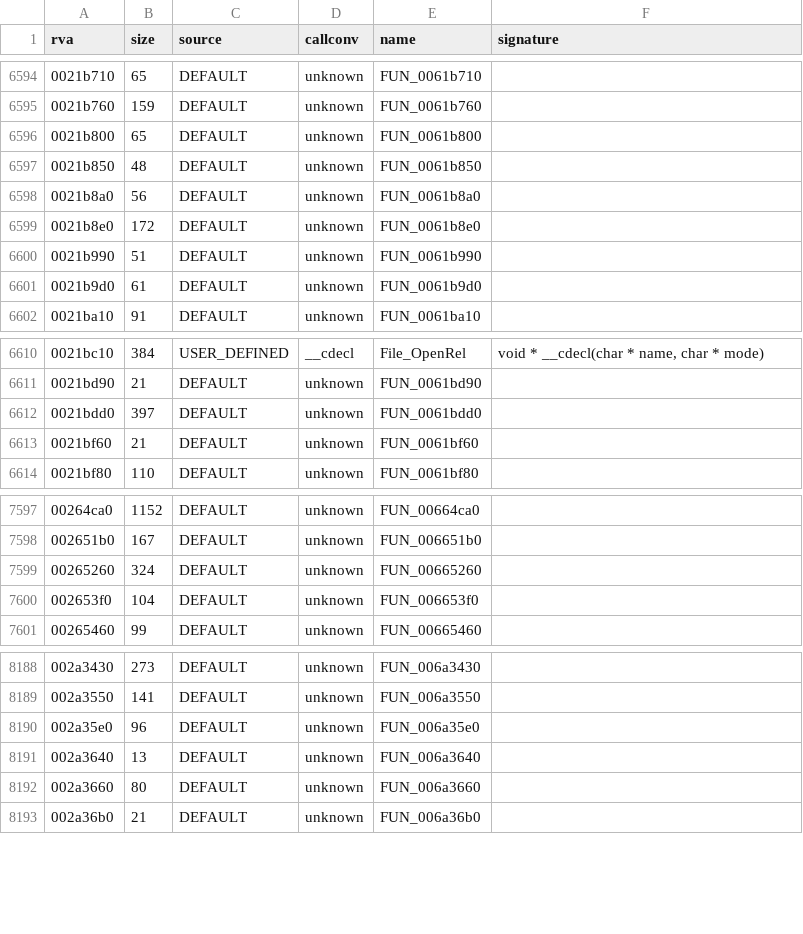
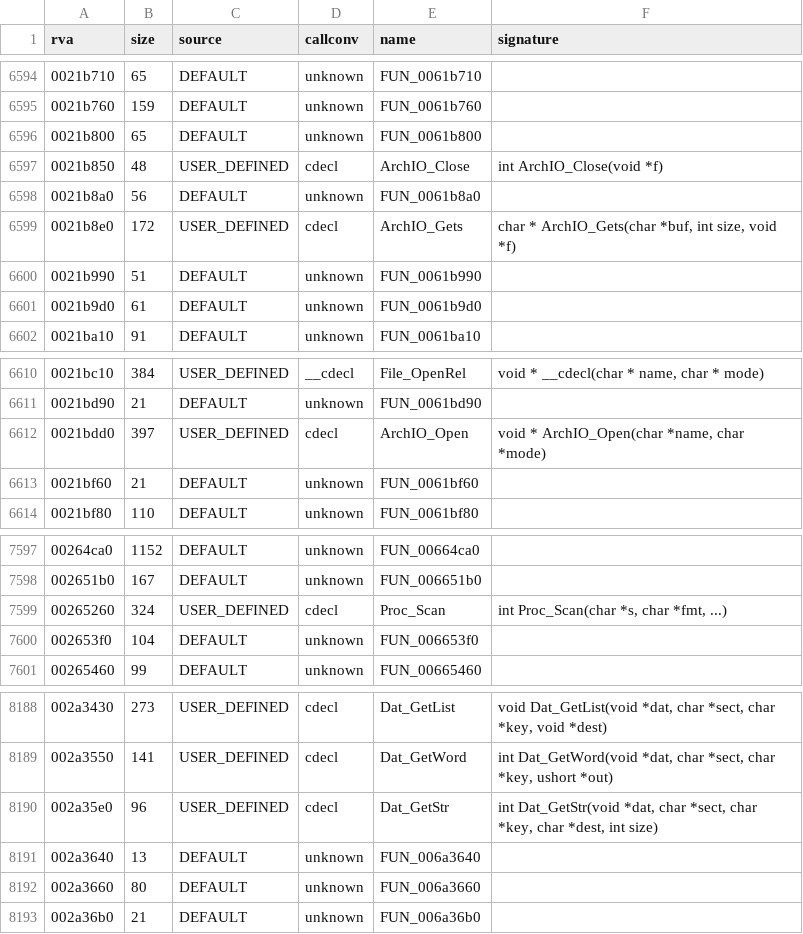
Before and after one commit to Blackwolf1337/scrapland, a TSV file: symbols/functions.tsv, drawn as a sheet; only a part is shown, gaps mark what is left out; the diff covers the shown part only.

Commit message:
engine3d Util: Arch_dat.c (ini style data files) and Dat_simp.c (typed values)
889 hooks; 2170 sdcall, 1484 menu and 753 level checks match.

```diff
--- a/symbols/functions.tsv
+++ b/symbols/functions.tsv
@@ -6596,5 +6596,5 @@ rva	size	source	callconv	name	signature
 0021b800	65	DEFAULT	unknown	FUN_0061b800	
-0021b850	48	DEFAULT	unknown	FUN_0061b850	
+0021b850	48	USER_DEFINED	cdecl	ArchIO_Close	int ArchIO_Close(void *f)
 0021b8a0	56	DEFAULT	unknown	FUN_0061b8a0	
-0021b8e0	172	DEFAULT	unknown	FUN_0061b8e0	
+0021b8e0	172	USER_DEFINED	cdecl	ArchIO_Gets	char * ArchIO_Gets(char *buf, int size, void *f)
 0021b990	51	DEFAULT	unknown	FUN_0061b990	
@@ -6611,3 +6611,3 @@ rva	size	source	callconv	name	signature
 0021bd90	21	DEFAULT	unknown	FUN_0061bd90	
-0021bdd0	397	DEFAULT	unknown	FUN_0061bdd0	
+0021bdd0	397	USER_DEFINED	cdecl	ArchIO_Open	void * ArchIO_Open(char *name, char *mode)
 0021bf60	21	DEFAULT	unknown	FUN_0061bf60	
@@ -7598,3 +7598,3 @@ rva	size	source	callconv	name	signature
 002651b0	167	DEFAULT	unknown	FUN_006651b0	
-00265260	324	DEFAULT	unknown	FUN_00665260	
+00265260	324	USER_DEFINED	cdecl	Proc_Scan	int Proc_Scan(char *s, char *fmt, ...)
 002653f0	104	DEFAULT	unknown	FUN_006653f0	
@@ -8188,4 +8188,4 @@ rva	size	source	callconv	name	signature
-002a3430	273	DEFAULT	unknown	FUN_006a3430	
-002a3550	141	DEFAULT	unknown	FUN_006a3550	
-002a35e0	96	DEFAULT	unknown	FUN_006a35e0	
+002a3430	273	USER_DEFINED	cdecl	Dat_GetList	void Dat_GetList(void *dat, char *sect, char *key, void *dest)
+002a3550	141	USER_DEFINED	cdecl	Dat_GetWord	int Dat_GetWord(void *dat, char *sect, char *key, ushort *out)
+002a35e0	96	USER_DEFINED	cdecl	Dat_GetStr	int Dat_GetStr(void *dat, char *sect, char *key, char *dest, int size)
 002a3640	13	DEFAULT	unknown	FUN_006a3640	
```
Also changed, not shown: 124 edited cells elsewhere in this file, 6 other files.
